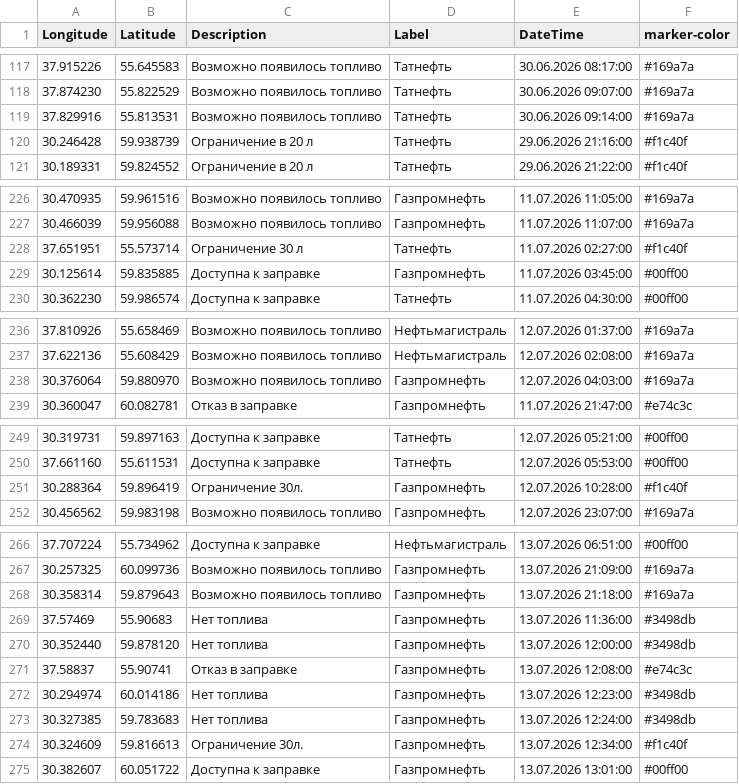
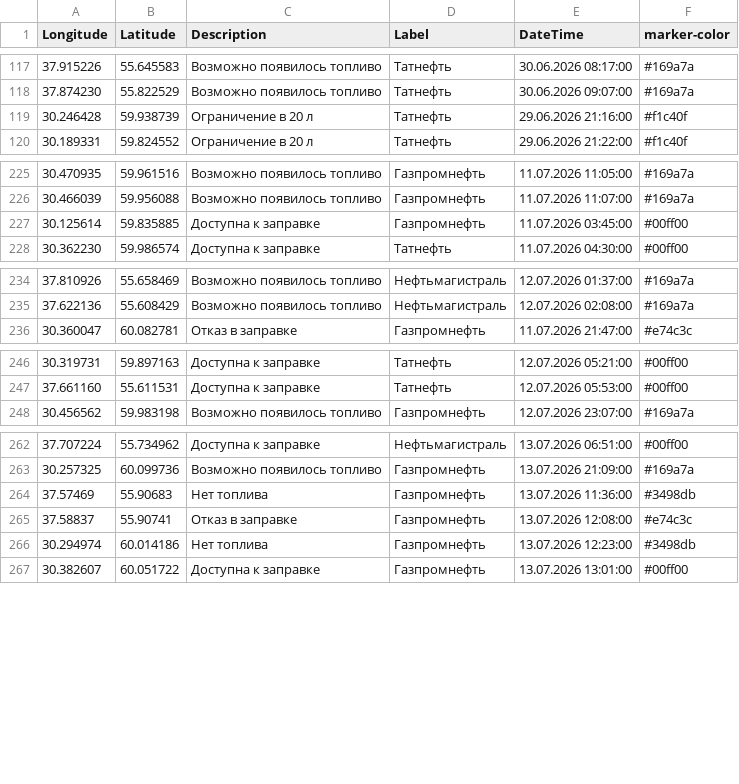
Before and after one commit to ProilKarpenko/Proil_AZS, a CSV file: data.csv, drawn as a sheet; only a part is shown, gaps mark what is left out; the diff covers the shown part only.

```diff
--- a/data.csv
+++ b/data.csv
@@ -118,3 +118,2 @@ Longitude;Latitude;Description;Label;DateTime;marker-color
 37.874230;55.822529;Возможно появилось топливо;Татнефть;30.06.2026 09:07:00;#169a7a
-37.829916;55.813531;Возможно появилось топливо;Татнефть;30.06.2026 09:14:00;#169a7a
 30.246428;59.938739;Ограничение в 20 л ;Татнефть;29.06.2026 21:16:00;#f1c40f
@@ -227,3 +226,2 @@ Longitude;Latitude;Description;Label;DateTime;marker-color
 30.466039;59.956088;Возможно появилось топливо;Газпромнефть ;11.07.2026 11:07:00;#169a7a
-37.651951;55.573714;Ограничение 30 л;Татнефть;11.07.2026 02:27:00;#f1c40f
 30.125614;59.835885;Доступна к заправке;Газпромнефть ;11.07.2026 03:45:00;#00ff00
@@ -237,3 +235,2 @@ Longitude;Latitude;Description;Label;DateTime;marker-color
 37.622136;55.608429;Возможно появилось топливо;Нефтьмагистраль;12.07.2026 02:08:00;#169a7a
-30.376064;59.880970;Возможно появилось топливо;Газпромнефть ;12.07.2026 04:03:00;#169a7a
 30.360047;60.082781;Отказ в заправке;Газпромнефть ;11.07.2026 21:47:00;#e74c3c
@@ -250,3 +247,2 @@ Longitude;Latitude;Description;Label;DateTime;marker-color
 37.661160;55.611531;Доступна к заправке;Татнефть ;12.07.2026 05:53:00;#00ff00
-30.288364;59.896419;Ограничение 30л.;Газпромнефть ;12.07.2026 10:28:00;#f1c40f
 30.456562;59.983198;Возможно появилось топливо;Газпромнефть ;12.07.2026 23:07:00;#169a7a
@@ -267,9 +263,5 @@ Longitude;Latitude;Description;Label;DateTime;marker-color
 30.257325;60.099736;Возможно появилось топливо;Газпромнефть;13.07.2026 21:09:00;#169a7a
-30.358314;59.879643;Возможно появилось топливо;Газпромнефть;13.07.2026 21:18:00;#169a7a
 37.57469;55.90683;Нет топлива ;Газпромнефть;13.07.2026 11:36:00;#3498db
-30.352440;59.878120;Нет топлива ;Газпромнефть;13.07.2026 12:00:00;#3498db
 37.58837;55.90741;Отказ в заправке;Газпромнефть;13.07.2026 12:08:00;#e74c3c
 30.294974;60.014186;Нет топлива ;Газпромнефть;13.07.2026 12:23:00;#3498db
-30.327385;59.783683;Нет топлива ;Газпромнефть;13.07.2026 12:24:00;#3498db
-30.324609;59.816613;Ограничение 30л.;Газпромнефть;13.07.2026 12:34:00;#f1c40f
 30.382607;60.051722;Доступна к заправке;Газпромнефть;13.07.2026 13:01:00;#00ff00
```
Also changed, not shown: 13 added rows, 5 removed rows and 15 edited cells elsewhere in this file.
